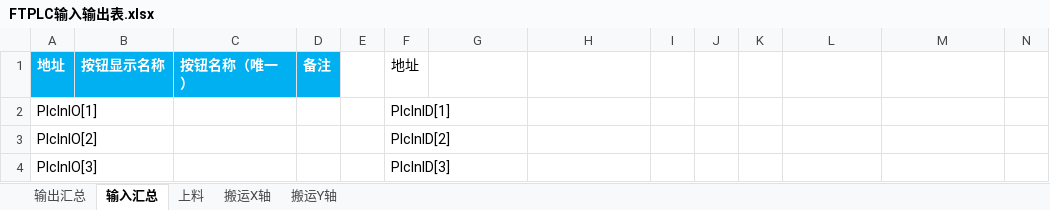
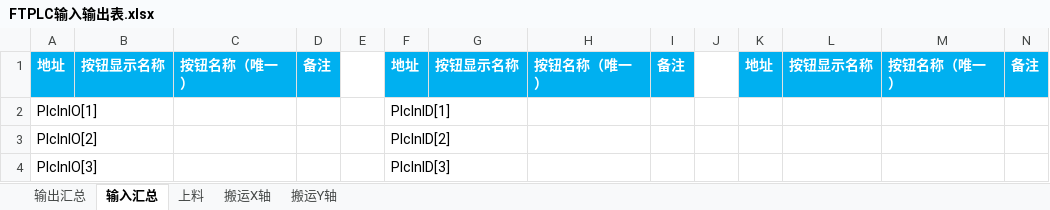
Before and after one commit to TheBeginningOfSummer/FTV2, an Excel workbook: Documents/FTPLC输入输出表.xlsx, sheet 输入汇总, drawn as a sheet; only a part is shown; values as stored, in another font and other column widths than the file's, no borders; the diff names each change by its address in the sheet, - before the commit and + after, or states it on an @@ line.

```diff
--- a/Documents/FTPLC输入输出表.xlsx (sheet 输入汇总)
+++ b/Documents/FTPLC输入输出表.xlsx (sheet 输入汇总)
-F1:I1 fill: none
+F1:I1 fill: #00B0F0
@@ F1 bold: off → on, text colour: black → #FFFFFF @@
-G1: (empty)
+G1: 按钮显示名称
-H1: (empty)
+H1: 按钮名称（唯一）
-I1: (empty)
+I1: 备注
-K1: (empty)
+K1: 地址
-K1:N1 fill: none
+K1:N1 fill: #00B0F0
-L1: (empty)
+L1: 按钮显示名称
-M1: (empty)
+M1: 按钮名称（唯一）
-N1: (empty)
+N1: 备注
```
Also changed, not shown: 11 other files.
